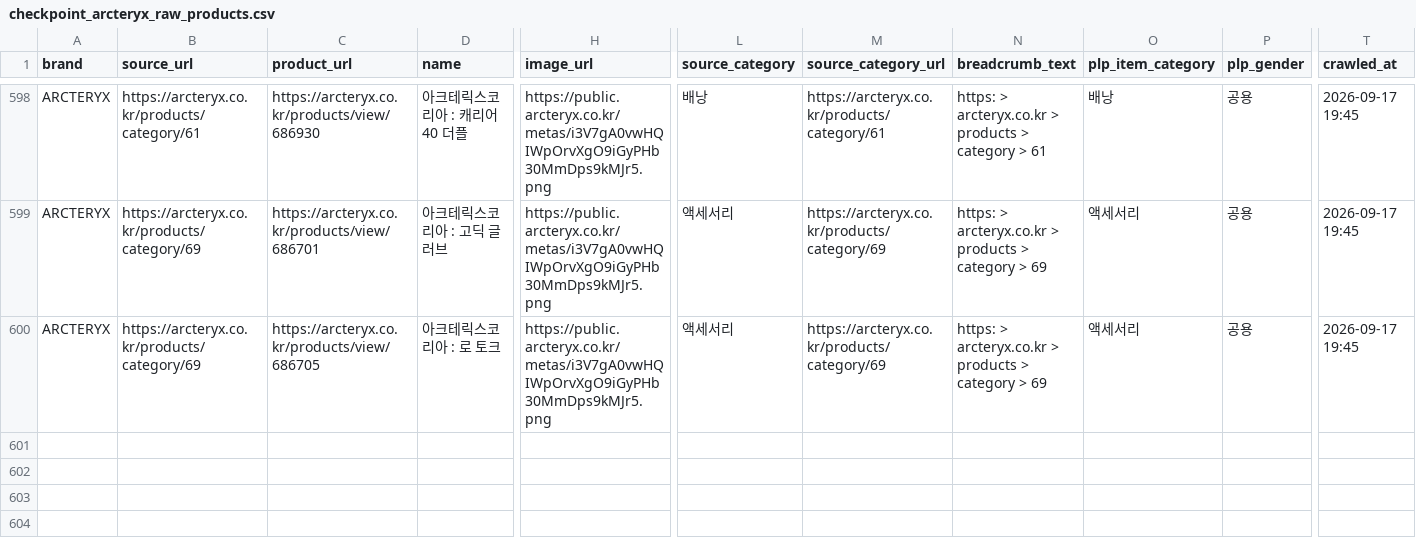
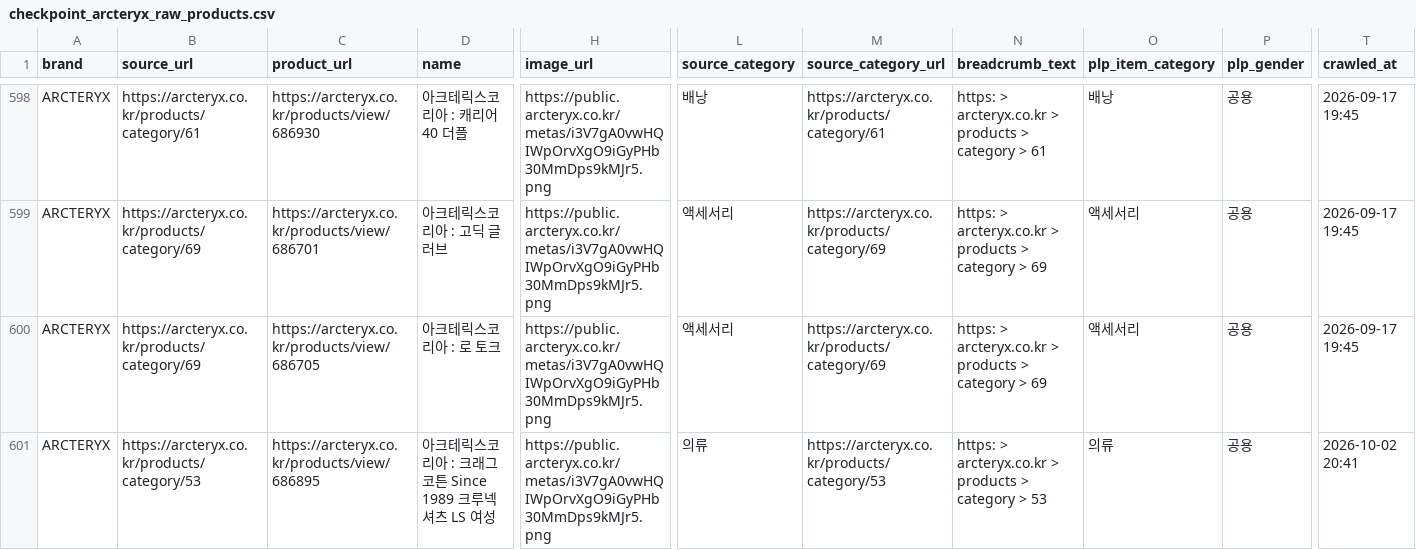
Before and after one commit to koreacolumbia-dotcom/E-comm-marketing-hub, a CSV file: reports/competitor_intel/checkpoint_arcteryx_raw_products.csv, drawn as a sheet; only a part is shown, gaps mark what is left out; rows hold the shown columns only; the diff names each change by its address in the sheet, - before the commit and + after, or states it on an @@ line.

```diff
--- a/reports/competitor_intel/checkpoint_arcteryx_raw_products.csv
+++ b/reports/competitor_intel/checkpoint_arcteryx_raw_products.csv
+row 601: ARCTERYX | https://arcteryx.co.kr/products/category/53 | https://arcteryx.co.kr/products/view/686895 | 아크테릭스코리아 : 크래그 코튼 Since 1989 크루넥 셔츠 LS 여성 | https://public.arcteryx.co.kr/metas/i3V7gA0vwHQIWpOrvXgO9iGyPHb30MmDps9kMJr5.png | 의류 | https://arcteryx.co.kr/products/category/53 | https: > arcteryx.co.kr > products > category > 53 | 의류 | 공용 | 2026-10-02 20:41
```
Also changed, not shown: reports/competitor_intel/brand_summary.csv, 14 other files.
